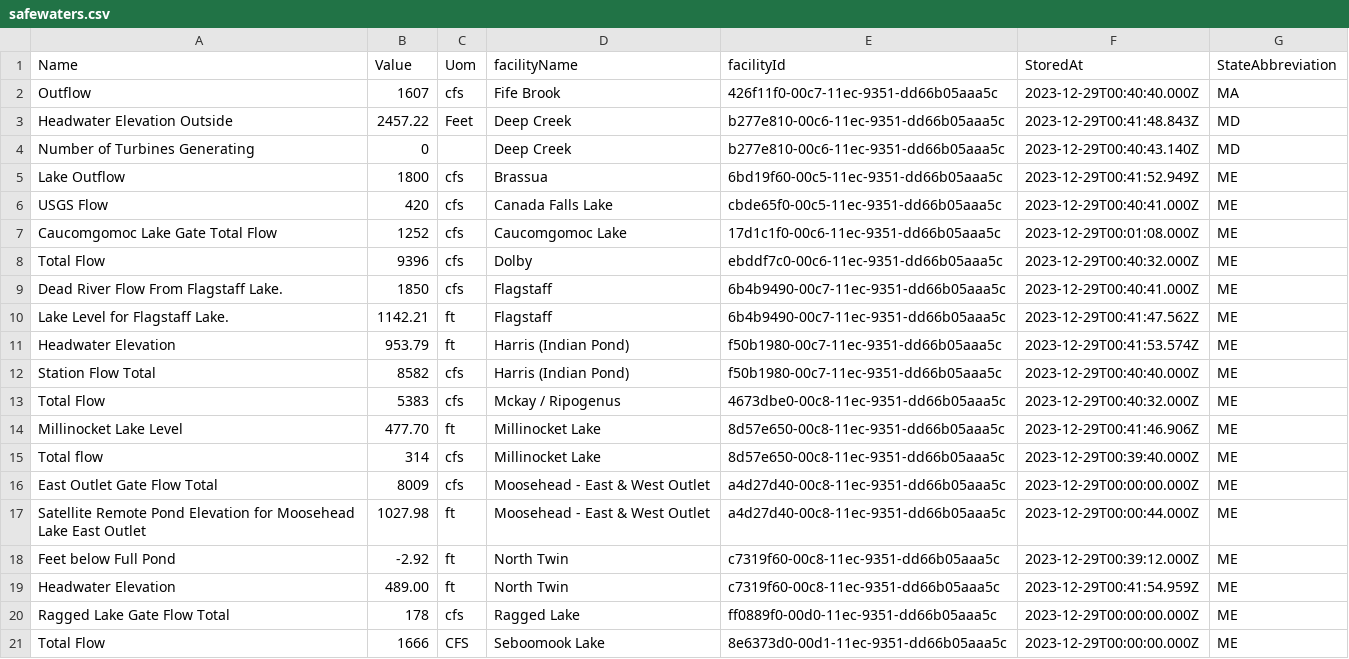
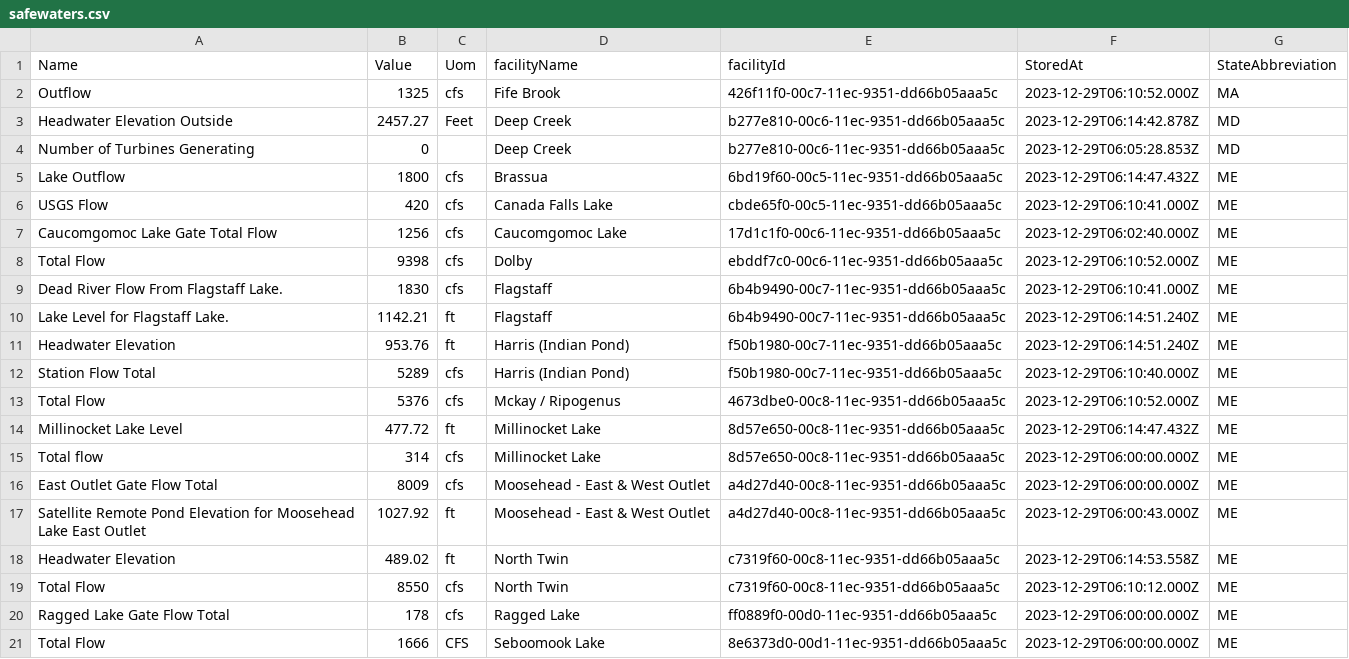
Before and after one commit to abkfenris/safewaters, a CSV file: safewaters.csv, drawn as a sheet; only a part is shown; the diff covers the shown part only.

```diff
--- a/safewaters.csv
+++ b/safewaters.csv
@@ -1,21 +1,21 @@
 Name,Value,Uom,facilityName,facilityId,StoredAt,StateAbbreviation
-Outflow,1607,cfs,Fife Brook,426f11f0-00c7-11ec-9351-dd66b05aaa5c,2023-12-29T00:40:40.000Z,MA
-Headwater Elevation Outside,2457.22,Feet,Deep Creek,b277e810-00c6-11ec-9351-dd66b05aaa5c,2023-12-29T00:41:48.843Z,MD
-Number of Turbines Generating,0,,Deep Creek,b277e810-00c6-11ec-9351-dd66b05aaa5c,2023-12-29T00:40:43.140Z,MD
-Lake Outflow,1800,cfs,Brassua,6bd19f60-00c5-11ec-9351-dd66b05aaa5c,2023-12-29T00:41:52.949Z,ME
-USGS Flow,420,cfs,Canada Falls Lake,cbde65f0-00c5-11ec-9351-dd66b05aaa5c,2023-12-29T00:40:41.000Z,ME
-Caucomgomoc Lake Gate Total Flow,1252,cfs,Caucomgomoc Lake,17d1c1f0-00c6-11ec-9351-dd66b05aaa5c,2023-12-29T00:01:08.000Z,ME
-Total Flow,9396,cfs,Dolby,ebddf7c0-00c6-11ec-9351-dd66b05aaa5c,2023-12-29T00:40:32.000Z,ME
-Dead River Flow From Flagstaff Lake.,1850,cfs,Flagstaff,6b4b9490-00c7-11ec-9351-dd66b05aaa5c,2023-12-29T00:40:41.000Z,ME
-Lake Level for Flagstaff Lake.,1142.21,ft,Flagstaff,6b4b9490-00c7-11ec-9351-dd66b05aaa5c,2023-12-29T00:41:47.562Z,ME
-Headwater Elevation,953.79,ft,Harris (Indian Pond),f50b1980-00c7-11ec-9351-dd66b05aaa5c,2023-12-29T00:41:53.574Z,ME
-Station Flow Total,8582,cfs,Harris (Indian Pond),f50b1980-00c7-11ec-9351-dd66b05aaa5c,2023-12-29T00:40:40.000Z,ME
-Total Flow,5383,cfs,Mckay / Ripogenus,4673dbe0-00c8-11ec-9351-dd66b05aaa5c,2023-12-29T00:40:32.000Z,ME
-Millinocket Lake Level,477.70,ft,Millinocket Lake,8d57e650-00c8-11ec-9351-dd66b05aaa5c,2023-12-29T00:41:46.906Z,ME
-Total flow,314,cfs,Millinocket Lake,8d57e650-00c8-11ec-9351-dd66b05aaa5c,2023-12-29T00:39:40.000Z,ME
-East Outlet Gate Flow Total,8009,cfs,Moosehead - East & West Outlet,a4d27d40-00c8-11ec-9351-dd66b05aaa5c,2023-12-29T00:00:00.000Z,ME
-Satellite Remote Pond Elevation for Moosehead Lake East Outlet,1027.98,ft,Moosehead - East & West Outlet,a4d27d40-00c8-11ec-9351-dd66b05aaa5c,2023-12-29T00:00:44.000Z,ME
-Feet below Full Pond,-2.92,ft,North Twin,c7319f60-00c8-11ec-9351-dd66b05aaa5c,2023-12-29T00:39:12.000Z,ME
-Headwater Elevation,489.00,ft,North Twin,c7319f60-00c8-11ec-9351-dd66b05aaa5c,2023-12-29T00:41:54.959Z,ME
-Ragged Lake Gate Flow Total,178,cfs,Ragged Lake,ff0889f0-00d0-11ec-9351-dd66b05aaa5c,2023-12-29T00:00:00.000Z,ME
-Total Flow,1666,CFS,Seboomook Lake,8e6373d0-00d1-11ec-9351-dd66b05aaa5c,2023-12-29T00:00:00.000Z,ME
+Outflow,1325,cfs,Fife Brook,426f11f0-00c7-11ec-9351-dd66b05aaa5c,2023-12-29T06:10:52.000Z,MA
+Headwater Elevation Outside,2457.27,Feet,Deep Creek,b277e810-00c6-11ec-9351-dd66b05aaa5c,2023-12-29T06:14:42.878Z,MD
+Number of Turbines Generating,0,,Deep Creek,b277e810-00c6-11ec-9351-dd66b05aaa5c,2023-12-29T06:05:28.853Z,MD
+Lake Outflow,1800,cfs,Brassua,6bd19f60-00c5-11ec-9351-dd66b05aaa5c,2023-12-29T06:14:47.432Z,ME
+USGS Flow,420,cfs,Canada Falls Lake,cbde65f0-00c5-11ec-9351-dd66b05aaa5c,2023-12-29T06:10:41.000Z,ME
+Caucomgomoc Lake Gate Total Flow,1256,cfs,Caucomgomoc Lake,17d1c1f0-00c6-11ec-9351-dd66b05aaa5c,2023-12-29T06:02:40.000Z,ME
+Total Flow,9398,cfs,Dolby,ebddf7c0-00c6-11ec-9351-dd66b05aaa5c,2023-12-29T06:10:52.000Z,ME
+Dead River Flow From Flagstaff Lake.,1830,cfs,Flagstaff,6b4b9490-00c7-11ec-9351-dd66b05aaa5c,2023-12-29T06:10:41.000Z,ME
+Lake Level for Flagstaff Lake.,1142.21,ft,Flagstaff,6b4b9490-00c7-11ec-9351-dd66b05aaa5c,2023-12-29T06:14:51.240Z,ME
+Headwater Elevation,953.76,ft,Harris (Indian Pond),f50b1980-00c7-11ec-9351-dd66b05aaa5c,2023-12-29T06:14:51.240Z,ME
+Station Flow Total,5289,cfs,Harris (Indian Pond),f50b1980-00c7-11ec-9351-dd66b05aaa5c,2023-12-29T06:10:40.000Z,ME
+Total Flow,5376,cfs,Mckay / Ripogenus,4673dbe0-00c8-11ec-9351-dd66b05aaa5c,2023-12-29T06:10:52.000Z,ME
+Millinocket Lake Level,477.72,ft,Millinocket Lake,8d57e650-00c8-11ec-9351-dd66b05aaa5c,2023-12-29T06:14:47.432Z,ME
+Total flow,314,cfs,Millinocket Lake,8d57e650-00c8-11ec-9351-dd66b05aaa5c,2023-12-29T06:00:00.000Z,ME
+East Outlet Gate Flow Total,8009,cfs,Moosehead - East & West Outlet,a4d27d40-00c8-11ec-9351-dd66b05aaa5c,2023-12-29T06:00:00.000Z,ME
+Satellite Remote Pond Elevation for Moosehead Lake East Outlet,1027.92,ft,Moosehead - East & West Outlet,a4d27d40-00c8-11ec-9351-dd66b05aaa5c,2023-12-29T06:00:43.000Z,ME
+Headwater Elevation,489.02,ft,North Twin,c7319f60-00c8-11ec-9351-dd66b05aaa5c,2023-12-29T06:14:53.558Z,ME
+Total Flow,8550,cfs,North Twin,c7319f60-00c8-11ec-9351-dd66b05aaa5c,2023-12-29T06:10:12.000Z,ME
+Ragged Lake Gate Flow Total,178,cfs,Ragged Lake,ff0889f0-00d0-11ec-9351-dd66b05aaa5c,2023-12-29T06:00:00.000Z,ME
+Total Flow,1666,CFS,Seboomook Lake,8e6373d0-00d1-11ec-9351-dd66b05aaa5c,2023-12-29T06:00:00.000Z,ME
```
Also changed, not shown: 47 edited cells elsewhere in this file.
